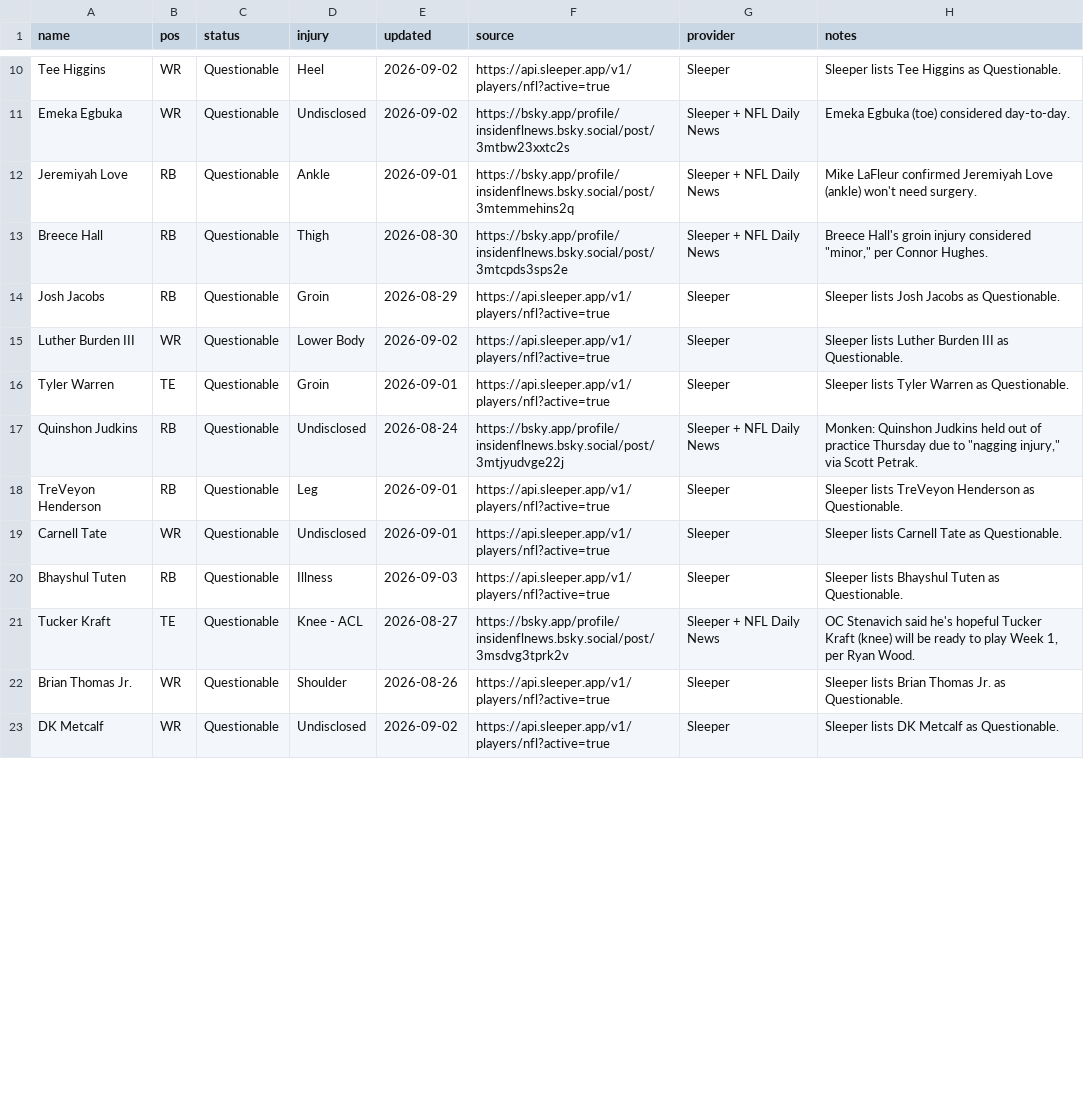
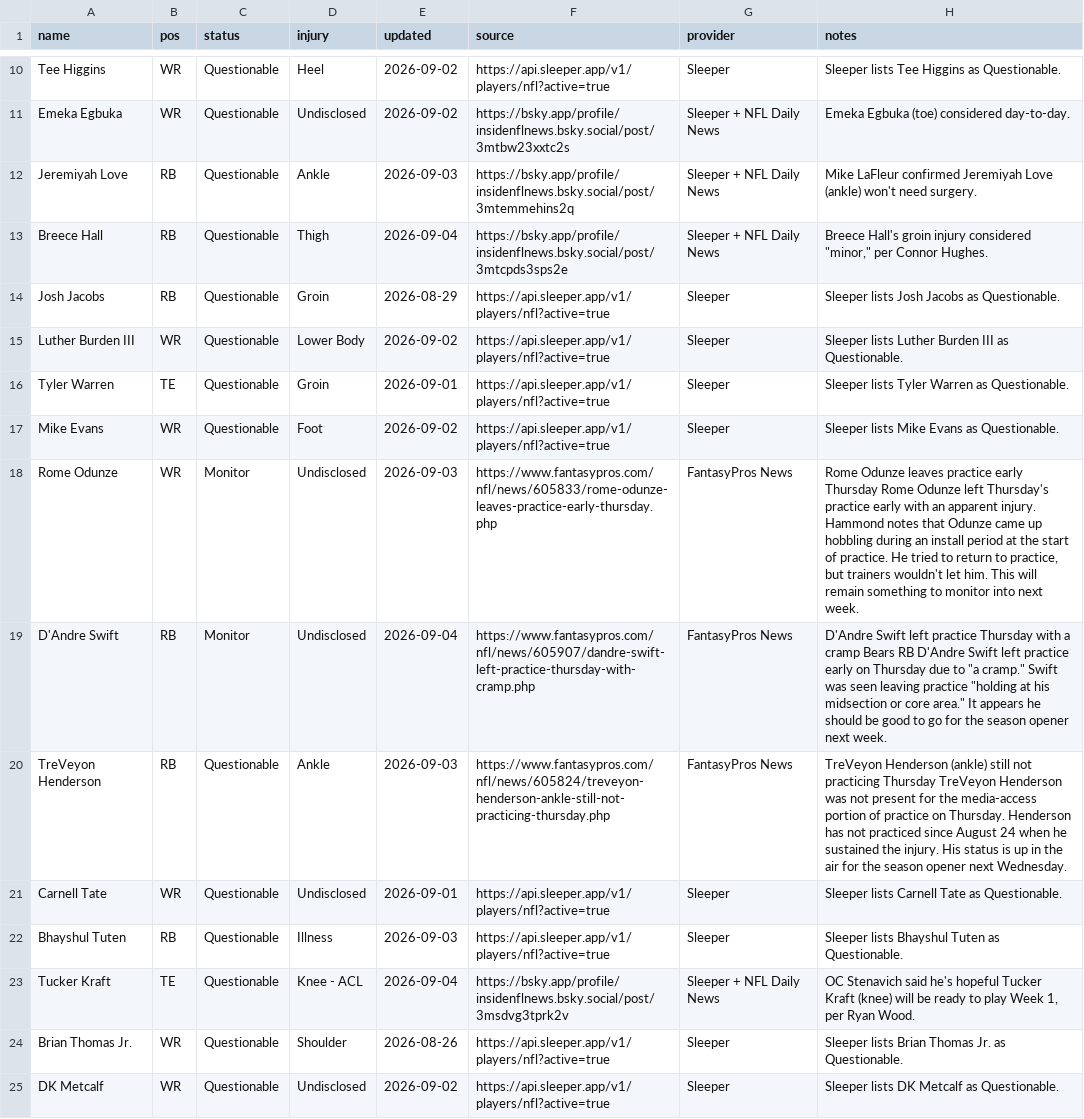
Before and after one commit to fowlergmu/private-draft-tools-x7k2, a CSV file: Data/Current Injuries.csv, drawn as a sheet; only a part is shown, gaps mark what is left out; the diff covers the shown part only.

```diff
--- a/Data/Current Injuries.csv
+++ b/Data/Current Injuries.csv
@@ -11,4 +11,4 @@ Tee Higgins,WR,Questionable,Heel,2026-09-02,https://api.sleeper.app/v1/players/n
 Emeka Egbuka,WR,Questionable,Undisclosed,2026-09-02,https://bsky.app/profile/insidenflnews.bsky.social/post/3mtbw23xxtc2s,Sleeper + NFL Daily News,Emeka Egbuka (toe) considered day-to-day.
-Jeremiyah Love,RB,Questionable,Ankle,2026-09-01,https://bsky.app/profile/insidenflnews.bsky.social/post/3mtemmehins2q,Sleeper + NFL Daily News,Mike LaFleur confirmed Jeremiyah Love (ankle) won't need surgery.
-Breece Hall,RB,Questionable,Thigh,2026-08-30,https://bsky.app/profile/insidenflnews.bsky.social/post/3mtcpds3sps2e,Sleeper + NFL Daily News,"Breece Hall's groin injury considered ""minor,"" per Connor Hughes."
+Jeremiyah Love,RB,Questionable,Ankle,2026-09-03,https://bsky.app/profile/insidenflnews.bsky.social/post/3mtemmehins2q,Sleeper + NFL Daily News,Mike LaFleur confirmed Jeremiyah Love (ankle) won't need surgery.
+Breece Hall,RB,Questionable,Thigh,2026-09-04,https://bsky.app/profile/insidenflnews.bsky.social/post/3mtcpds3sps2e,Sleeper + NFL Daily News,"Breece Hall's groin injury considered ""minor,"" per Connor Hughes."
 Josh Jacobs,RB,Questionable,Groin,2026-08-29,https://api.sleeper.app/v1/players/nfl?active=true,Sleeper,Sleeper lists Josh Jacobs as Questionable.
@@ -16,7 +16,9 @@ Luther Burden III,WR,Questionable,Lower Body,2026-09-02,https://api.sleeper.app/
 Tyler Warren,TE,Questionable,Groin,2026-09-01,https://api.sleeper.app/v1/players/nfl?active=true,Sleeper,Sleeper lists Tyler Warren as Questionable.
-Quinshon Judkins,RB,Questionable,Undisclosed,2026-08-24,https://bsky.app/profile/insidenflnews.bsky.social/post/3mtjyudvge22j,Sleeper + NFL Daily News,"Monken: Quinshon Judkins held out of practice Thursday due to ""nagging injury,"" via Scott Petrak."
-TreVeyon Henderson,RB,Questionable,Leg,2026-09-01,https://api.sleeper.app/v1/players/nfl?active=true,Sleeper,Sleeper lists TreVeyon Henderson as Questionable.
+Mike Evans,WR,Questionable,Foot,2026-09-02,https://api.sleeper.app/v1/players/nfl?active=true,Sleeper,Sleeper lists Mike Evans as Questionable.
+Rome Odunze,WR,Monitor,Undisclosed,2026-09-03,https://www.fantasypros.com/nfl/news/605833/rome-odunze-leaves-practice-early-thursday.php,FantasyPros News,"Rome Odunze leaves practice early Thursday Rome Odunze left Thursday's practice early with an apparent injury. Hammond notes that Odunze came up hobbling during an install period at the start of practice. He tried to return to practice, but trainers wouldn't let him. This will remain something to monitor into next week."
+D'Andre Swift,RB,Monitor,Undisclosed,2026-09-04,https://www.fantasypros.com/nfl/news/605907/dandre-swift-left-practice-thursday-with-cramp.php,FantasyPros News,"D'Andre Swift left practice Thursday with a cramp Bears RB D'Andre Swift left practice early on Thursday due to ""a cramp."" Swift was seen leaving practice ""holding at his midsection or core area."" It appears he should be good to go for the season opener next week."
+TreVeyon Henderson,RB,Questionable,Ankle,2026-09-03,https://www.fantasypros.com/nfl/news/605824/treveyon-henderson-ankle-still-not-practicing-thursday.php,FantasyPros News,TreVeyon Henderson (ankle) still not practicing Thursday TreVeyon Henderson was not present for the media-access portion of practice on Thursday. Henderson has not practiced since August 24 when he sustained the injury. His status is up in the air for the season opener next Wednesday.
 Carnell Tate,WR,Questionable,Undisclosed,2026-09-01,https://api.sleeper.app/v1/players/nfl?active=true,Sleeper,Sleeper lists Carnell Tate as Questionable.
 Bhayshul Tuten,RB,Questionable,Illness,2026-09-03,https://api.sleeper.app/v1/players/nfl?active=true,Sleeper,Sleeper lists Bhayshul Tuten as Questionable.
-Tucker Kraft,TE,Questionable,Knee - ACL,2026-08-27,https://bsky.app/profile/insidenflnews.bsky.social/post/3msdvg3tprk2v,Sleeper + NFL Daily News,"OC Stenavich said he's hopeful Tucker Kraft (knee) will be ready to play Week 1, per Ryan Wood."
+Tucker Kraft,TE,Questionable,Knee - ACL,2026-09-04,https://bsky.app/profile/insidenflnews.bsky.social/post/3msdvg3tprk2v,Sleeper + NFL Daily News,"OC Stenavich said he's hopeful Tucker Kraft (knee) will be ready to play Week 1, per Ryan Wood."
 Brian Thomas Jr.,WR,Questionable,Shoulder,2026-08-26,https://api.sleeper.app/v1/players/nfl?active=true,Sleeper,Sleeper lists Brian Thomas Jr. as Questionable.
```
Also changed, not shown: 1 removed row and 13 edited cells elsewhere in this file.
